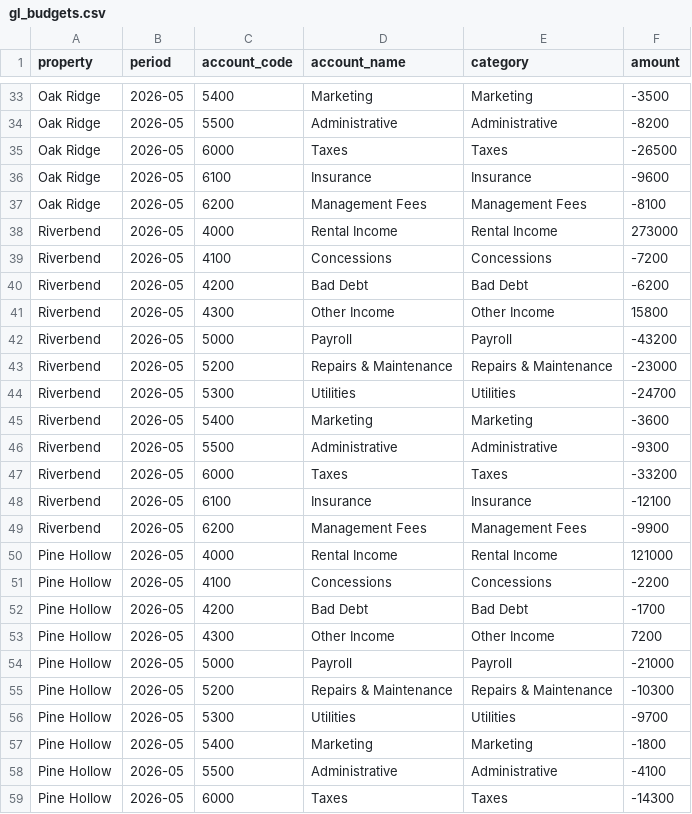
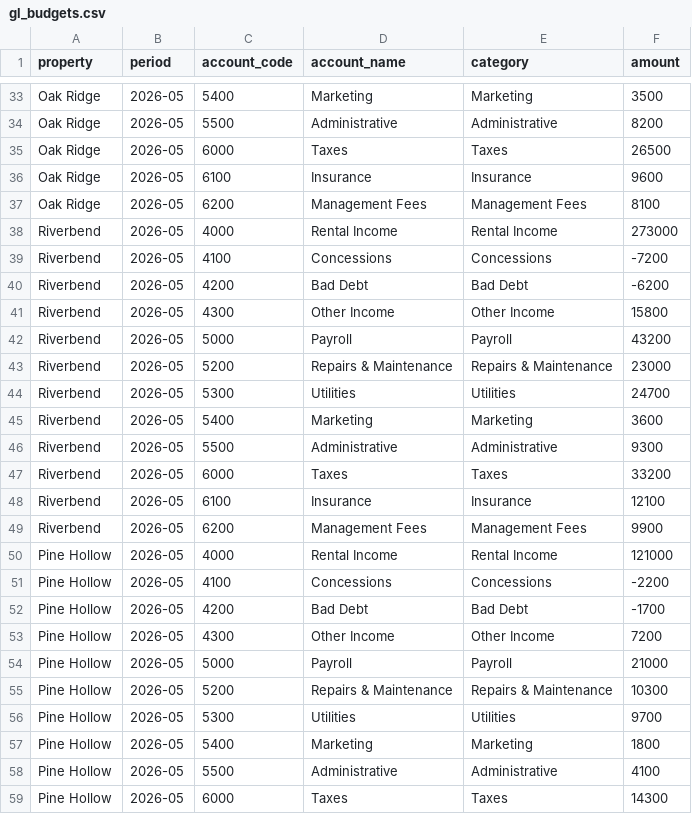
Before and after one commit to paintbrushv/plat-operations, a CSV file: boxscore/data/sample/gl_budgets.csv, drawn as a sheet; only a part is shown, gaps mark what is left out; the diff covers the shown part only; the diff names each change by its address in the sheet, - before the commit and + after, or states it on an @@ line.

```diff
--- a/boxscore/data/sample/gl_budgets.csv
+++ b/boxscore/data/sample/gl_budgets.csv
-F33 (amount): -3500
+F33 (amount): 3500
-F34 (amount): -8200
+F34 (amount): 8200
-F35 (amount): -26500
+F35 (amount): 26500
-F36 (amount): -9600
+F36 (amount): 9600
-F37 (amount): -8100
+F37 (amount): 8100
-F42 (amount): -43200
+F42 (amount): 43200
-F43 (amount): -23000
+F43 (amount): 23000
-F44 (amount): -24700
+F44 (amount): 24700
-F45 (amount): -3600
+F45 (amount): 3600
-F46 (amount): -9300
+F46 (amount): 9300
-F47 (amount): -33200
+F47 (amount): 33200
-F48 (amount): -12100
+F48 (amount): 12100
-F49 (amount): -9900
+F49 (amount): 9900
-F54 (amount): -21000
+F54 (amount): 21000
-F55 (amount): -10300
+F55 (amount): 10300
-F56 (amount): -9700
+F56 (amount): 9700
-F57 (amount): -1800
+F57 (amount): 1800
-F58 (amount): -4100
+F58 (amount): 4100
-F59 (amount): -14300
+F59 (amount): 14300
```
Also changed, not shown: 21 edited cells elsewhere in this file, boxscore/data/sample/gl_actuals.csv, 15 other files.
